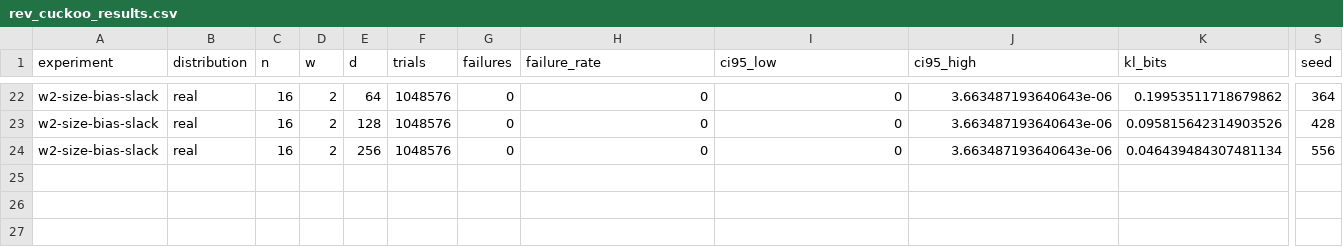
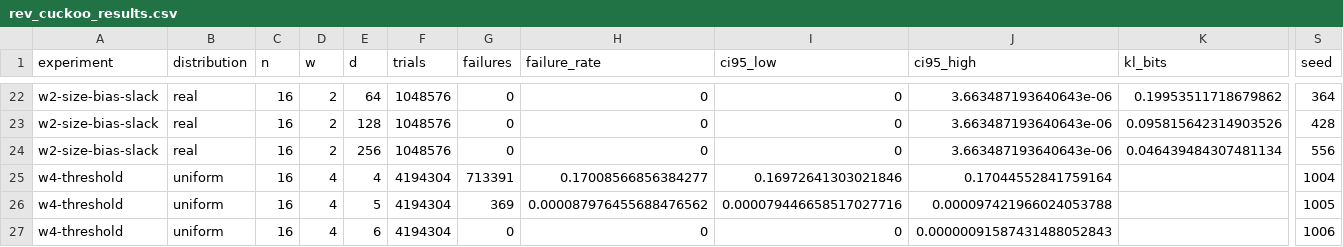
Before and after one commit to ladnir/dmpf, a CSV file: experiments/rev_cuckoo_results.csv, drawn as a sheet; only a part is shown, gaps mark what is left out; rows hold the shown columns only; the diff names each change by its address in the sheet, - before the commit and + after, or states it on an @@ line.

Commit message:
Analyze four-choice RevCuckoo parameters

```diff
--- a/experiments/rev_cuckoo_results.csv
+++ b/experiments/rev_cuckoo_results.csv
+row 25: w4-threshold | uniform | 16 | 4 | 4 | 4194304 | 713391 | 0.17008566856384277 | 0.16972641303021846 | 0.17044552841759164 |  | 1004
+row 26: w4-threshold | uniform | 16 | 4 | 5 | 4194304 | 369 | 0.000087976455688476562 | 0.000079446658517027716 | 0.000097421966024053788 |  | 1005
+row 27: w4-threshold | uniform | 16 | 4 | 6 | 4194304 | 0 | 0 | 0 | 0.00000091587431488052843 |  | 1006
```
Also changed, not shown: 2 other files.
